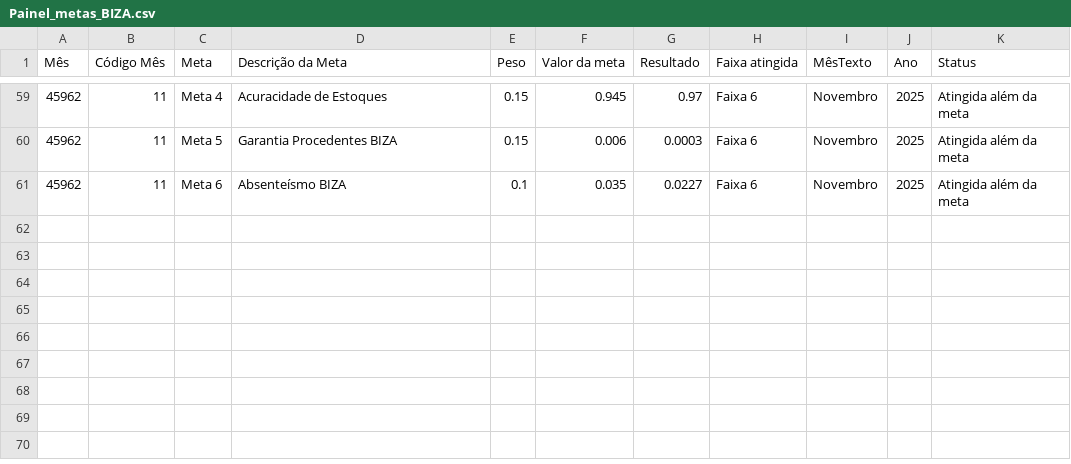
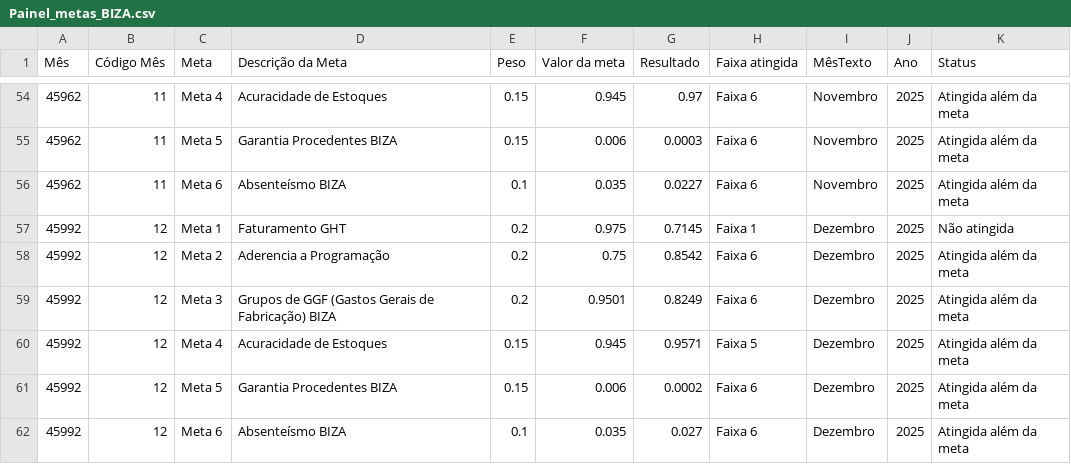
Before and after one commit to SGIBIZA/Painel-de-Metas-BIZA, a CSV file: Painel_metas_BIZA.csv, drawn as a sheet; only a part is shown, gaps mark what is left out; the diff covers the shown part only; the diff names each change by its address in the sheet, - before the commit and + after, or states it on an @@ line.

```diff
--- a/Painel_metas_BIZA.csv
+++ b/Painel_metas_BIZA.csv
+row 57: 45992 | 12 | Meta 1 | Faturamento GHT | 0.2 | 0.975 | 0.7145 | Faixa 1 | Dezembro | 2025 | Não atingida
+row 58: 45992 | 12 | Meta 2 | Aderencia a Programação | 0.2 | 0.75 | 0.8542 | Faixa 6 | Dezembro | 2025 | Atingida além da meta
+row 59: 45992 | 12 | Meta 3 | Grupos de GGF (Gastos Gerais de Fabricação) BIZA | 0.2 | 0.9501 | 0.8249 | Faixa 6 | Dezembro | 2025 | Atingida além da meta
+row 60: 45992 | 12 | Meta 4 | Acuracidade de Estoques | 0.15 | 0.945 | 0.9571 | Faixa 5 | Dezembro | 2025 | Atingida além da meta
+row 61: 45992 | 12 | Meta 5 | Garantia Procedentes BIZA | 0.15 | 0.006 | 0.0002 | Faixa 6 | Dezembro | 2025 | Atingida além da meta
+row 62: 45992 | 12 | Meta 6 | Absenteísmo BIZA | 0.1 | 0.035 | 0.027 | Faixa 6 | Dezembro | 2025 | Atingida além da meta
```
Also changed, not shown: 5 removed rows elsewhere in this file, base_n3.csv.
